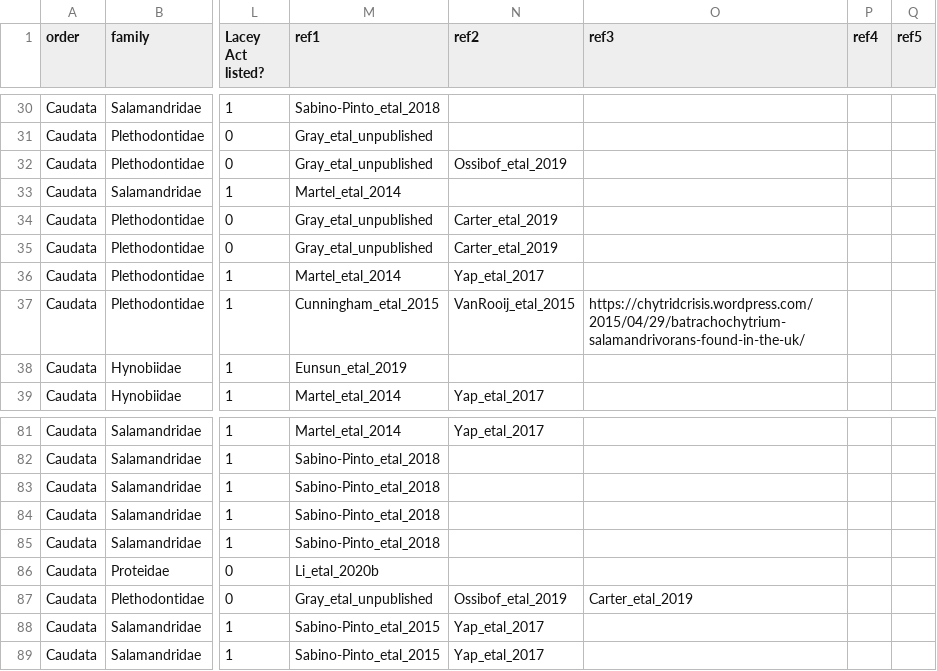
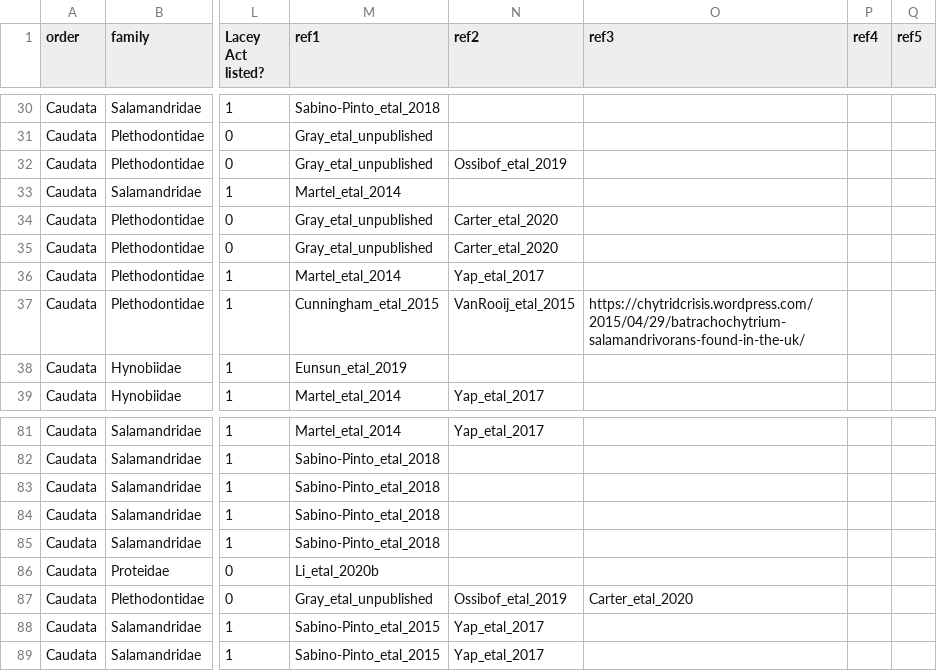
Before and after one commit to ecohealthalliance/amphibian_trade, a CSV file: data/reference/Bsal_infection_summary.csv, drawn as a sheet; only a part is shown, gaps mark what is left out; the diff names each change by its address in the sheet, - before the commit and + after, or states it on an @@ line.

```diff
--- a/data/reference/Bsal_infection_summary.csv
+++ b/data/reference/Bsal_infection_summary.csv
-N34:N35 (ref2): Carter_etal_2019
+N34:N35 (ref2): Carter_etal_2020
-O87 (ref3): Carter_etal_2019
+O87 (ref3): Carter_etal_2020
```
Also changed, not shown: 1 other file.
